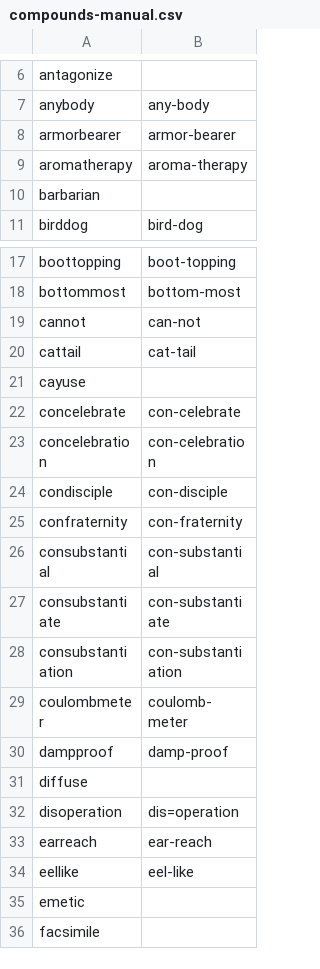
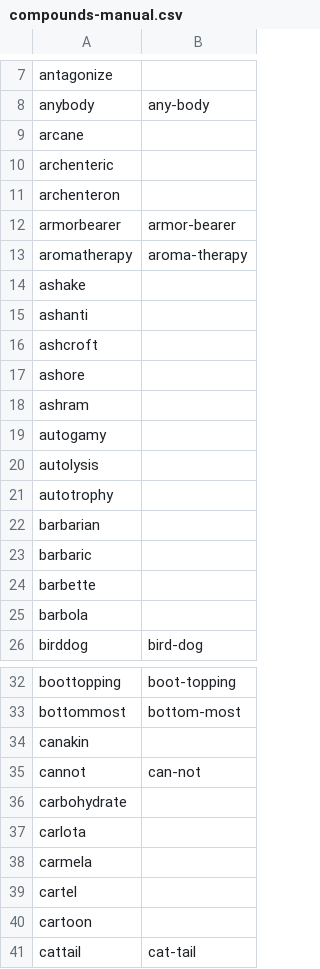
Before and after one commit to ChristianSi/lytspel, a CSV file: data/compounds-manual.csv, drawn as a sheet; only a part is shown, gaps mark what is left out; the shorter side is filled out with more unchanged rows; the diff covers the shown part only.

Commit message:
Add some manual entries

```diff
--- a/data/compounds-manual.csv
+++ b/data/compounds-manual.csv
@@ -7,5 +8,19 @@ antagonize,
 anybody,any-body
+arcane,
+archenteric,
+archenteron,
 armorbearer,armor-bearer
 aromatherapy,aroma-therapy
+ashake,
+ashanti,
+ashcroft,
+ashore,
+ashram,
+autogamy,
+autolysis,
+autotrophy,
 barbarian,
+barbaric,
+barbette,
+barbola,
 birddog,bird-dog
@@ -18,3 +33,9 @@ boottopping,boot-topping
 bottommost,bottom-most
+canakin,
 cannot,can-not
+carbohydrate,
+carlota,
+carmela,
+cartel,
+cartoon,
 cattail,cat-tail
```
Also changed, not shown: 7 added rows elsewhere in this file.
